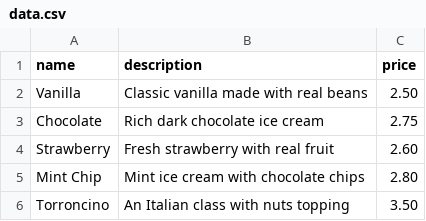
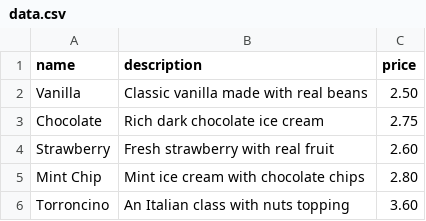
Before and after one commit to fraricce/test-action, a CSV file: data.csv, drawn as a sheet.

Commit message:
Update Torroncino price to 3.60

```diff
--- a/data.csv
+++ b/data.csv
@@ -5,2 +5,2 @@ Strawberry,Fresh strawberry with real fruit,2.60
 Mint Chip,Mint ice cream with chocolate chips,2.80
-Torroncino,An Italian class with nuts topping,3.50
+Torroncino,An Italian class with nuts topping,3.60
```
